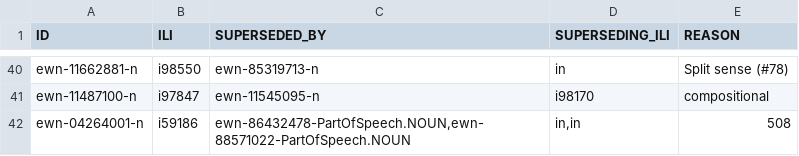
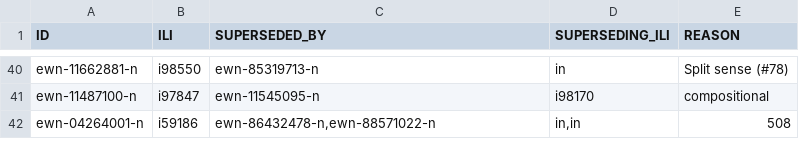
Before and after one commit to globalwordnet/english-wordnet, a CSV file: src/deprecations.csv, drawn as a sheet; only a part is shown, gaps mark what is left out.

```diff
--- a/src/deprecations.csv
+++ b/src/deprecations.csv
@@ -41,2 +41,2 @@
 "ewn-11487100-n","i97847","ewn-11545095-n","i98170","compositional "
-"ewn-04264001-n","i59186","ewn-86432478-PartOfSpeech.NOUN,ewn-88571022-PartOfSpeech.NOUN","in,in","508"
+"ewn-04264001-n","i59186","ewn-86432478-n,ewn-88571022-n","in,in","508"
```
Also changed, not shown: 2 other files.
